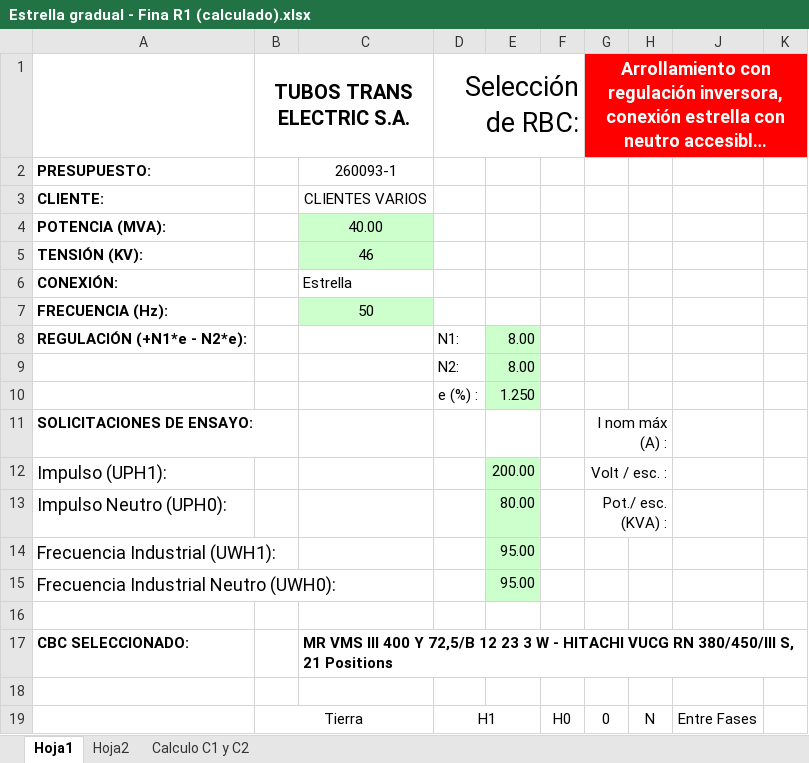
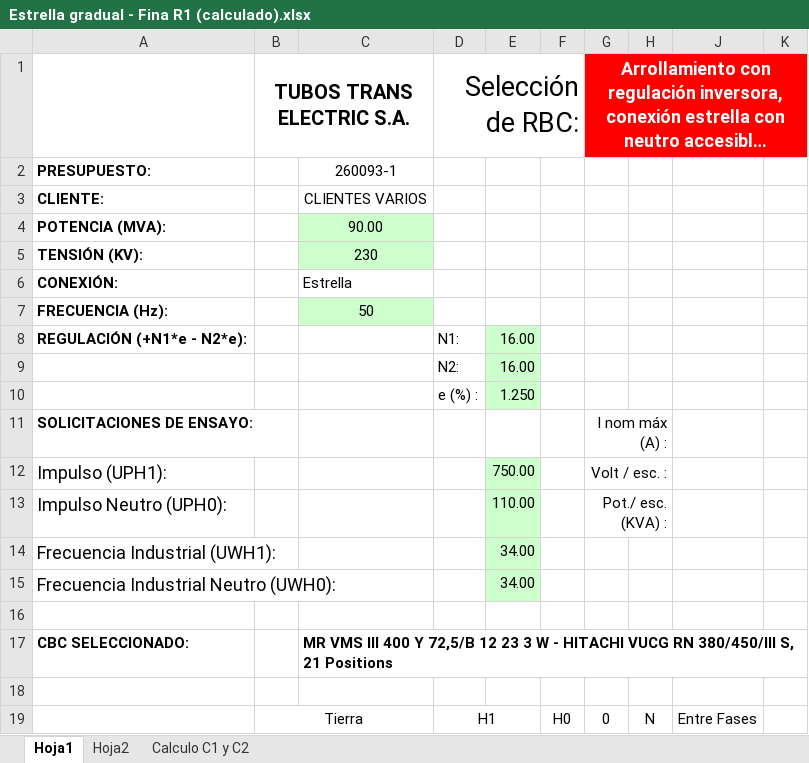
Before and after one commit to santibesze/TTE, an Excel workbook: Estrella gradual - Fina R1 (calculado).xlsx, sheet Hoja1, drawn as a sheet; only a part is shown; long unchanged cells end in …; values as stored, in another font and other column widths than the file's, no borders; the diff names each change by its address in the sheet, - before the commit and + after, or states it on an @@ line.

```diff
--- a/Estrella gradual - Fina R1 (calculado).xlsx (sheet Hoja1)
+++ b/Estrella gradual - Fina R1 (calculado).xlsx (sheet Hoja1)
-C4: 40.00
+C4: 90.00
-C5: 46
+C5: 230
-E8:E9: 8.00
+E8:E9: 16.00
-E12: 200.00
+E12: 750.00
-E13: 80.00
+E13: 110.00
-E14:E15: 95.00
+E14:E15: 34.00
```
Also changed, not shown: PMA.xlsx, 9 other files.
